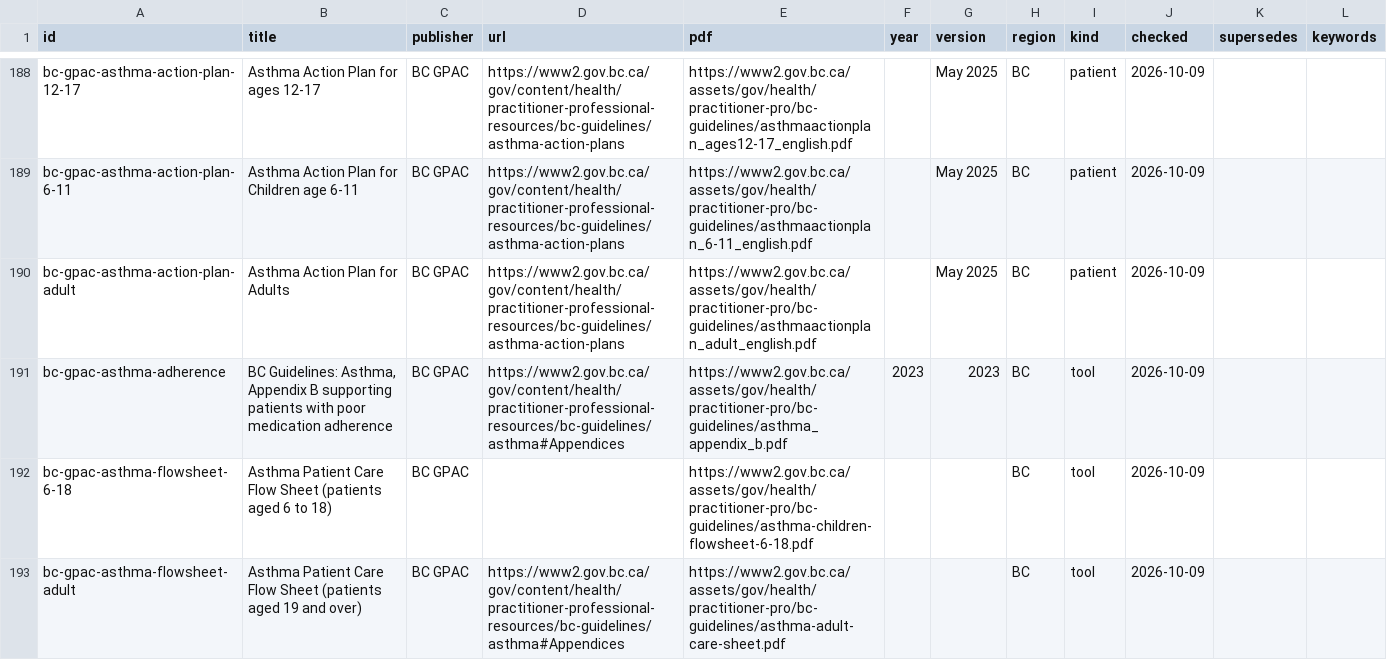
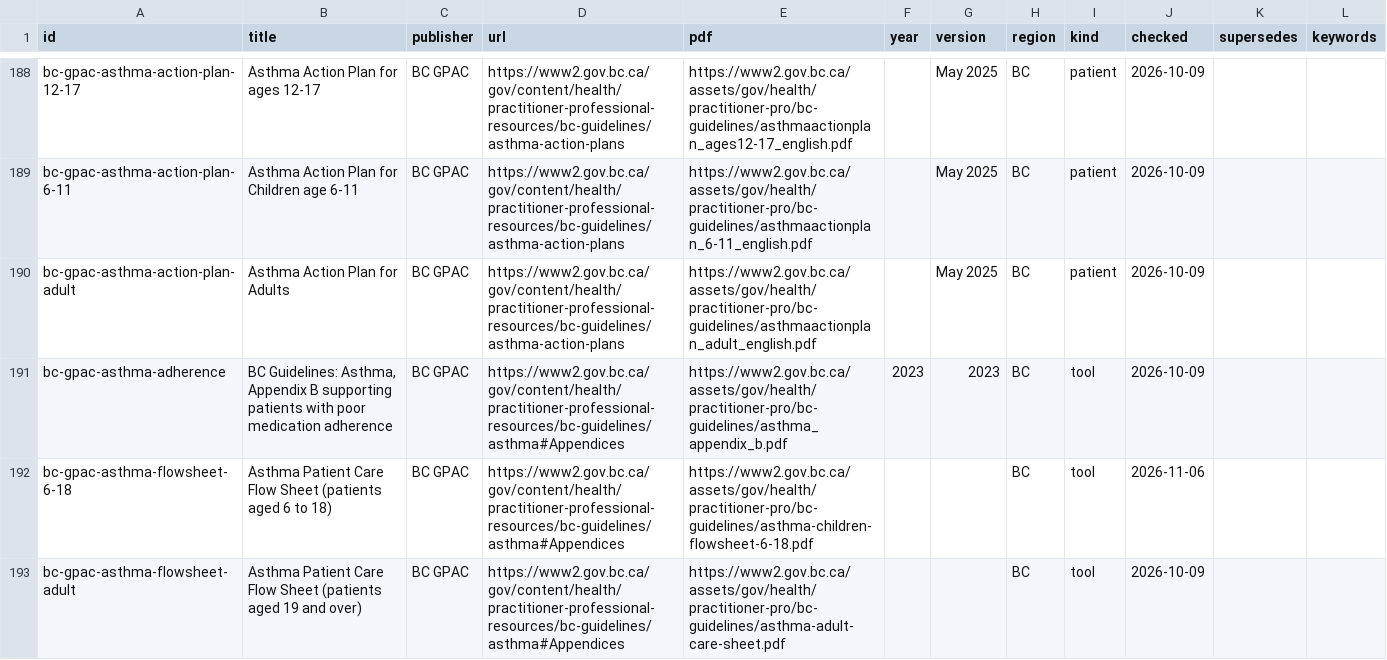
Before and after one commit to joegrafe/np-practice-resource, a CSV file: docs/sources.csv, drawn as a sheet; only a part is shown, gaps mark what is left out; the diff covers the shown part only.

```diff
--- a/docs/sources.csv
+++ b/docs/sources.csv
@@ -191,3 +191,3 @@ bc-gpac-asthma-action-plan-adult,Asthma Action Plan for Adults,BC GPAC,https://w
 bc-gpac-asthma-adherence,"BC Guidelines: Asthma, Appendix B supporting patients with poor medication adherence",BC GPAC,https://www2.gov.bc.ca/gov/content/health/practitioner-professional-resources/bc-guidelines/asthma#Appendices,https://www2.gov.bc.ca/assets/gov/health/practitioner-pro/bc-guidelines/asthma_appendix_b.pdf,2023,2023,BC,tool,2026-10-09,,
-bc-gpac-asthma-flowsheet-6-18,Asthma Patient Care Flow Sheet (patients aged 6 to 18),BC GPAC,,https://www2.gov.bc.ca/assets/gov/health/practitioner-pro/bc-guidelines/asthma-children-flowsheet-6-18.pdf,,,BC,tool,2026-10-09,,
+bc-gpac-asthma-flowsheet-6-18,Asthma Patient Care Flow Sheet (patients aged 6 to 18),BC GPAC,https://www2.gov.bc.ca/gov/content/health/practitioner-professional-resources/bc-guidelines/asthma#Appendices,https://www2.gov.bc.ca/assets/gov/health/practitioner-pro/bc-guidelines/asthma-children-flowsheet-6-18.pdf,,,BC,tool,2026-11-06,,
 bc-gpac-asthma-flowsheet-adult,Asthma Patient Care Flow Sheet (patients aged 19 and over),BC GPAC,https://www2.gov.bc.ca/gov/content/health/practitioner-professional-resources/bc-guidelines/asthma#Appendices,https://www2.gov.bc.ca/assets/gov/health/practitioner-pro/bc-guidelines/asthma-adult-care-sheet.pdf,,,BC,tool,2026-10-09,,
```
Also changed, not shown: 1 added row and 24 edited cells elsewhere in this file, UNOPENED-SOURCES.csv, docs/4 Populations/Adults with Intellectual and Developmental Disabilities.csv, 29 other files.
